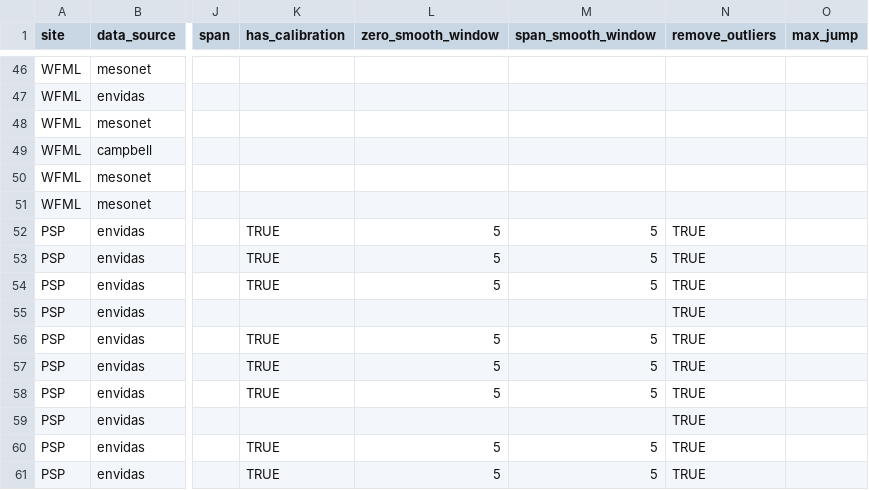
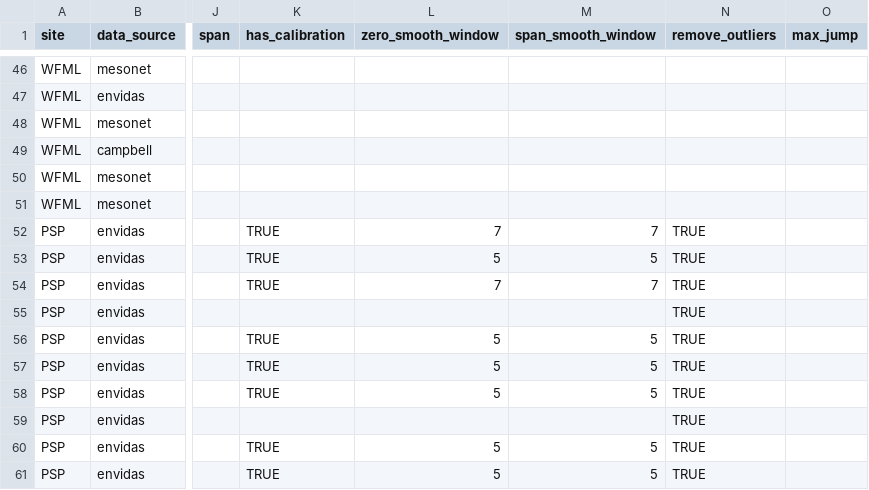
Before and after one commit to ASRCsoft/atmoschem.process, a CSV file: inst/extdata/measurement_types.csv, drawn as a sheet; only a part is shown, gaps mark what is left out; the diff names each change by its address in the sheet, - before the commit and + after, or states it on an @@ line.

```diff
--- a/inst/extdata/measurement_types.csv
+++ b/inst/extdata/measurement_types.csv
-L52 (zero_smooth_window): 5
+L52 (zero_smooth_window): 7
-M52 (span_smooth_window): 5
+M52 (span_smooth_window): 7
-L54 (zero_smooth_window): 5
+L54 (zero_smooth_window): 7
-M54 (span_smooth_window): 5
+M54 (span_smooth_window): 7
```
Also changed, not shown: inst/extdata/cal_flags.csv.
